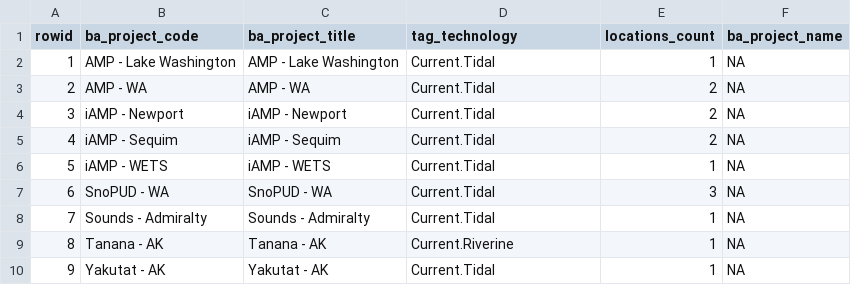
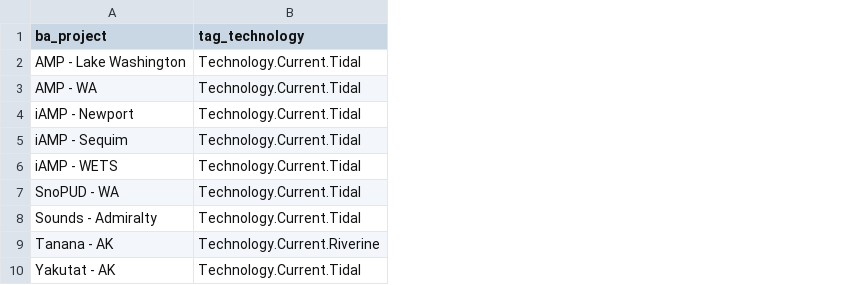
Before and after one commit to marineenergy/apps, a CSV file: data/ba_projects.csv, drawn as a sheet; removed rows and columns are numbered as before the commit, all else as after; the diff names each change by its address in the sheet, - before the commit and + after, or states it on an @@ line.

```diff
--- a/data/ba_projects.csv
+++ b/data/ba_projects.csv
-column A (rowid), rows 2-10: 1 | 2 | 3 | 4 | 5 | 6 | 7 | 8 | 9
-column C (ba_project_title), rows 2-10: AMP - Lake Washington | AMP - WA | iAMP - Newport | iAMP - Sequim | iAMP - WETS | SnoPUD - WA | Sounds - Admiralty | Tanana - AK | Yakutat - AK
-column E (locations_count), rows 2-10: 1 | 2 | 2 | 2 | 1 | 3 | 1 | 1 | 1
-column F (ba_project_name), rows 2-10: all NA
-A1: ba_project_code
+A1: ba_project
-B2:B8 (tag_technology): Current.Tidal
+B2:B8 (tag_technology): Technology.Current.Tidal
-B9 (tag_technology): Current.Riverine
+B9 (tag_technology): Technology.Current.Riverine
-B10 (tag_technology): Current.Tidal
+B10 (tag_technology): Technology.Current.Tidal
```
Also changed, not shown: data/ba_docs.csv, data/ba_sites.csv, 5 other files.
